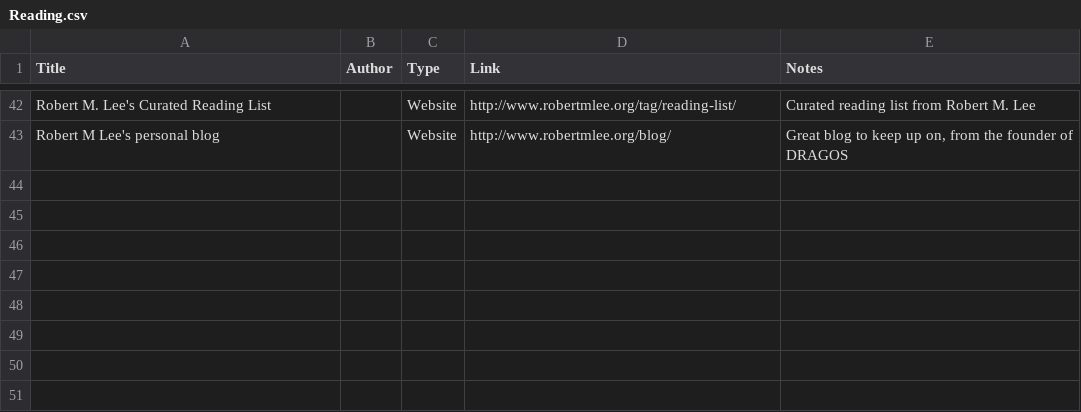
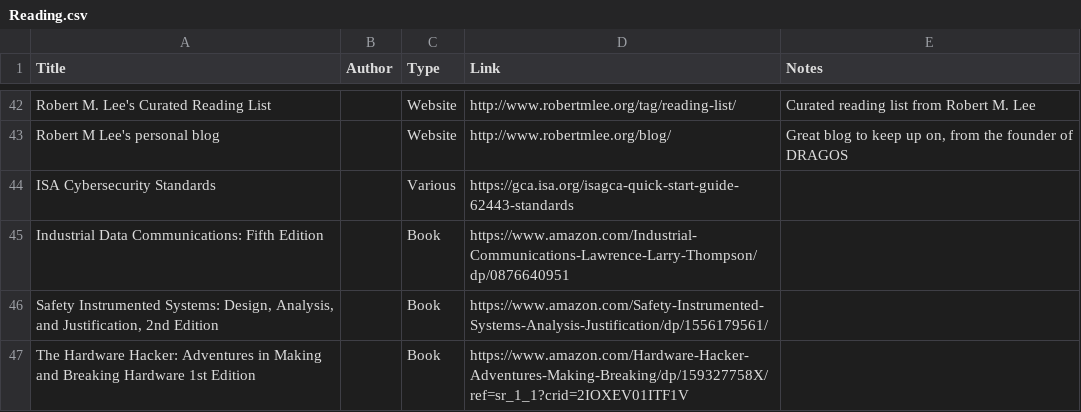
Before and after one commit to Ka0sKl0wN/ICS-Security-Study-Resources, a CSV file: Reading.csv, drawn as a sheet; only a part is shown, gaps mark what is left out; the diff names each change by its address in the sheet, - before the commit and + after, or states it on an @@ line.

```diff
--- a/Reading.csv
+++ b/Reading.csv
+row 44: ISA Cybersecurity Standards |  | Various | https://gca.isa.org/isagca-quick-start-guide-62443-standards
+row 45: Industrial Data Communications: Fifth Edition |  | Book | https://www.amazon.com/Industrial-Communications-Lawrence-Larry-Thompson/dp/0876640951
+row 46: Safety Instrumented Systems: Design, Analysis, and Justification, 2nd Edition |  | Book | https://www.amazon.com/Safety-Instrumented-Systems-Analysis-Justification/dp/1556179561/
+row 47: The Hardware Hacker: Adventures in Making and Breaking Hardware 1st Edition |  | Book | https://www.amazon.com/Hardware-Hacker-Adventures-Making-Breaking/dp/159327758X/ref=sr_1_1?crid=2IOXEV01ITF1V
```
Also changed, not shown: Conferences.csv, Git Repos.csv, 4 other files.
